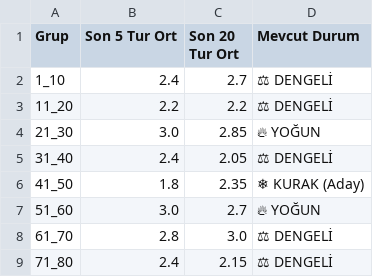
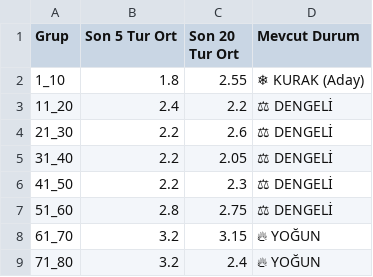
Before and after one commit to egemenulucay-52/hizli-on-numara, a CSV file: grup_analizi.csv, drawn as a sheet; the diff names each change by its address in the sheet, - before the commit and + after, or states it on an @@ line.

```diff
--- a/grup_analizi.csv
+++ b/grup_analizi.csv
-B2 (Son 5 Tur Ort): 2.4
+B2 (Son 5 Tur Ort): 1.8
-C2 (Son 20 Tur Ort): 2.7
+C2 (Son 20 Tur Ort): 2.55
-D2 (Mevcut Durum): ⚖ DENGELİ
+D2 (Mevcut Durum): ❄ KURAK (Aday)
-B3 (Son 5 Tur Ort): 2.2
+B3 (Son 5 Tur Ort): 2.4
-B4 (Son 5 Tur Ort): 3.0
+B4 (Son 5 Tur Ort): 2.2
-C4 (Son 20 Tur Ort): 2.85
+C4 (Son 20 Tur Ort): 2.6
-D4 (Mevcut Durum): 🔥 YOĞUN
+D4 (Mevcut Durum): ⚖ DENGELİ
-B5 (Son 5 Tur Ort): 2.4
+B5 (Son 5 Tur Ort): 2.2
-B6 (Son 5 Tur Ort): 1.8
+B6 (Son 5 Tur Ort): 2.2
-C6 (Son 20 Tur Ort): 2.35
+C6 (Son 20 Tur Ort): 2.3
-D6 (Mevcut Durum): ❄ KURAK (Aday)
+D6 (Mevcut Durum): ⚖ DENGELİ
-B7 (Son 5 Tur Ort): 3.0
+B7 (Son 5 Tur Ort): 2.8
-C7 (Son 20 Tur Ort): 2.7
+C7 (Son 20 Tur Ort): 2.75
-D7 (Mevcut Durum): 🔥 YOĞUN
+D7 (Mevcut Durum): ⚖ DENGELİ
-B8 (Son 5 Tur Ort): 2.8
+B8 (Son 5 Tur Ort): 3.2
-C8 (Son 20 Tur Ort): 3.0
+C8 (Son 20 Tur Ort): 3.15
-D8:D9 (Mevcut Durum): ⚖ DENGELİ
+D8:D9 (Mevcut Durum): 🔥 YOĞUN
-B9 (Son 5 Tur Ort): 2.4
+B9 (Son 5 Tur Ort): 3.2
-C9 (Son 20 Tur Ort): 2.15
+C9 (Son 20 Tur Ort): 2.4
```
Also changed, not shown: 2 other files.
